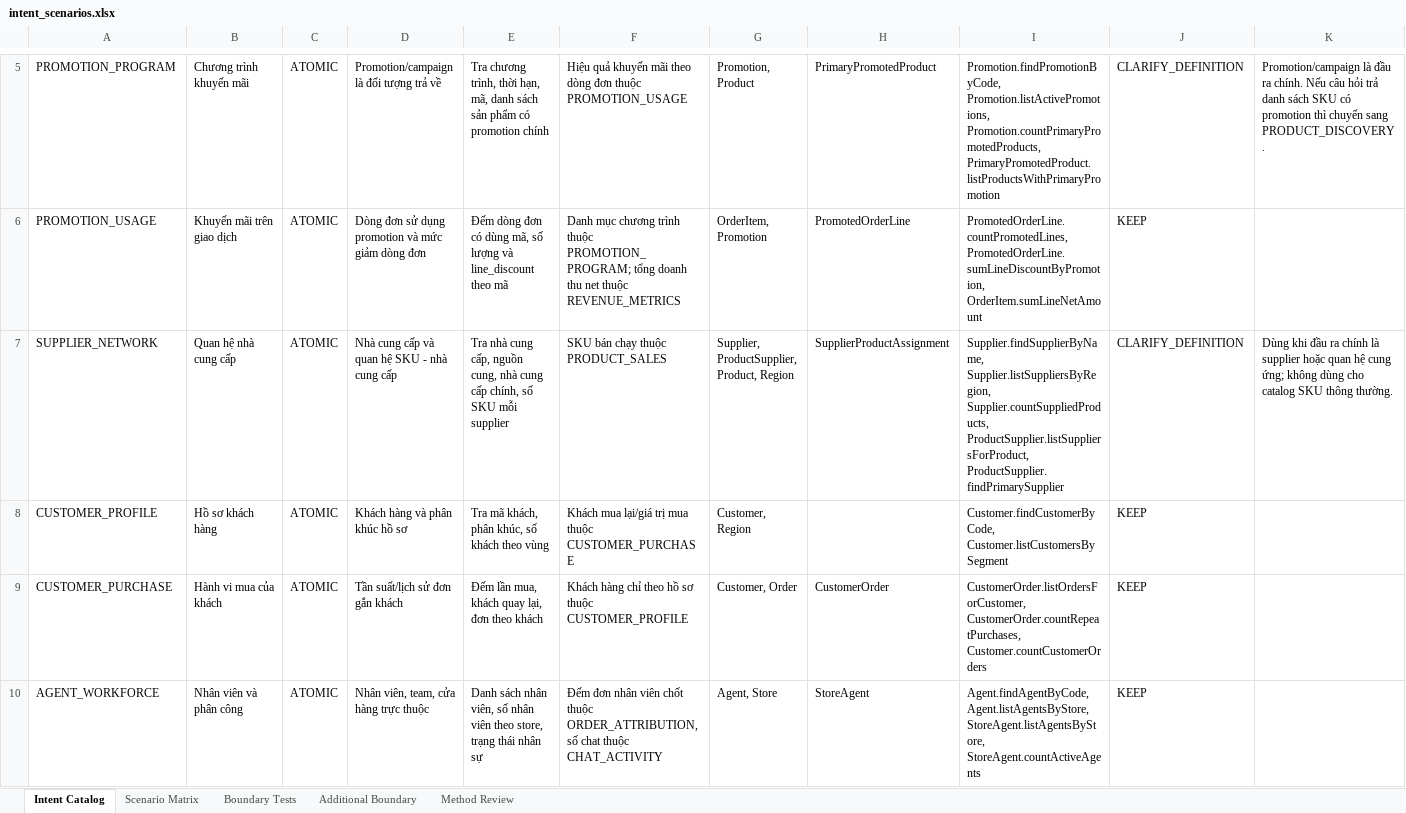
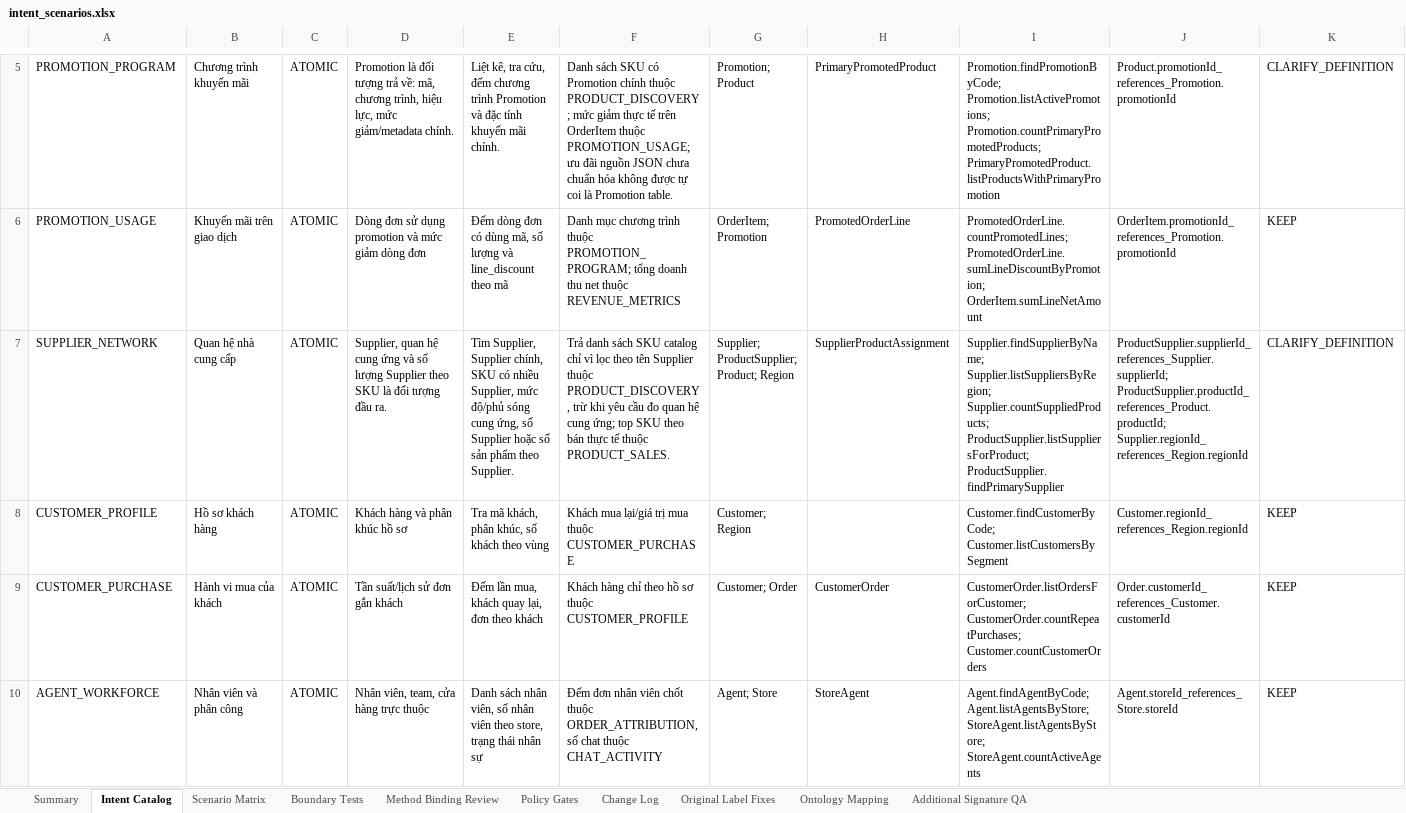
Before and after one commit to baond12/semantic-contract-text2sql, an Excel workbook: offline_artifacts/omnichannel_retail/03_business_intent_ontology/intent_scenarios.xlsx, sheet Intent Catalog, drawn as a sheet; only a part is shown, gaps mark what is left out; values as stored, in another font and other column widths than the file's, no borders; removed rows and columns are numbered as before the commit, all else as after; the diff covers the shown part only; the diff names each change by its address in the sheet, - before the commit and + after, or states it on an @@ line.

Commit message:
Update frozen business intent ontology v01.1

```diff
--- a/offline_artifacts/omnichannel_retail/03_business_intent_ontology/intent_scenarios.xlsx (sheet Intent Catalog)
+++ b/offline_artifacts/omnichannel_retail/03_business_intent_ontology/intent_scenarios.xlsx (sheet Intent Catalog)
-sheet tab: Method Review
+sheet tab: Method Binding Review
-sheet tab: Additional Boundary
+sheet tab: Summary
+sheet tab: Policy Gates
+sheet tab: Change Log
+sheet tab: Original Label Fixes
+sheet tab: Ontology Mapping
+sheet tab: Additional Signature QA
+column J, rows 5-10: Product.promotionId_references_Promotion.promotionId | OrderItem.promotionId_references_Promotion.promotionId | ProductSupplier.supplierId_references_Supplier.supplierId; ProductSupplier.productId_references_Product.productId; Supplier.regionId_references_Region.regionId | Customer.regionId_references_Region.regionId | Order.customerId_references_Customer.customerId | Agent.storeId_references_Store.storeId
-column K, rows 5-7: Promotion/campaign là đầu ra chính. Nếu câu hỏi trả danh sách SKU có promotion thì chuyển sang PRODUCT_DISCOVERY. |  | Dùng khi đầu ra chính là supplier hoặc quan hệ cung ứng; không dùng cho catalog SKU thông thường.
-D5: Promotion/campaign là đối tượng trả về
+D5: Promotion là đối tượng trả về: mã, chương trình, hiệu lực, mức giảm/metadata chính.
-E5: Tra chương trình, thời hạn, mã, danh sách sản phẩm có promotion chính
+E5: Liệt kê, tra cứu, đếm chương trình Promotion và đặc tính khuyến mãi chính.
-F5: Hiệu quả khuyến mãi theo dòng đơn thuộc PROMOTION_USAGE
+F5: Danh sách SKU có Promotion chính thuộc PRODUCT_DISCOVERY; mức giảm thực tế trên OrderItem thuộc PROMOTION_USAGE; ưu đãi nguồn JSON chưa chuẩn hóa không được tự coi là Promotion table.
-G5: Promotion, Product
+G5: Promotion; Product
-I5: Promotion.findPromotionByCode, Promotion.listActivePromotions, Promotion.countPrimaryPromotedProducts, PrimaryPromotedProduct.listProductsWithPrimaryPromotion
+I5: Promotion.findPromotionByCode; Promotion.listActivePromotions; Promotion.countPrimaryPromotedProducts; PrimaryPromotedProduct.listProductsWithPrimaryPromotion
-G6: OrderItem, Promotion
+G6: OrderItem; Promotion
-I6: PromotedOrderLine.countPromotedLines, PromotedOrderLine.sumLineDiscountByPromotion, OrderItem.sumLineNetAmount
+I6: PromotedOrderLine.countPromotedLines; PromotedOrderLine.sumLineDiscountByPromotion; OrderItem.sumLineNetAmount
-D7: Nhà cung cấp và quan hệ SKU - nhà cung cấp
+D7: Supplier, quan hệ cung ứng và số lượng Supplier theo SKU là đối tượng đầu ra.
-E7: Tra nhà cung cấp, nguồn cung, nhà cung cấp chính, số SKU mỗi supplier
+E7: Tìm Supplier, Supplier chính, SKU có nhiều Supplier, mức độ/phủ sóng cung ứng, số Supplier hoặc số sản phẩm theo Supplier.
-F7: SKU bán chạy thuộc PRODUCT_SALES
+F7: Trả danh sách SKU catalog chỉ vì lọc theo tên Supplier thuộc PRODUCT_DISCOVERY, trừ khi yêu cầu đo quan hệ cung ứng; top SKU theo bán thực tế thuộc PRODUCT_SALES.
-G7: Supplier, ProductSupplier, Product, Region
+G7: Supplier; ProductSupplier; Product; Region
-I7: Supplier.findSupplierByName, Supplier.listSuppliersByRegion, Supplier.countSuppliedProducts, ProductSupplier.listSuppliersForProduct, ProductSupplier.findPrimarySupplier
+I7: Supplier.findSupplierByName; Supplier.listSuppliersByRegion; Supplier.countSuppliedProducts; ProductSupplier.listSuppliersForProduct; ProductSupplier.findPrimarySupplier
-G8: Customer, Region
+G8: Customer; Region
-I8: Customer.findCustomerByCode, Customer.listCustomersBySegment
+I8: Customer.findCustomerByCode; Customer.listCustomersBySegment
-G9: Customer, Order
+G9: Customer; Order
-I9: CustomerOrder.listOrdersForCustomer, CustomerOrder.countRepeatPurchases, Customer.countCustomerOrders
+I9: CustomerOrder.listOrdersForCustomer; CustomerOrder.countRepeatPurchases; Customer.countCustomerOrders
-G10: Agent, Store
+G10: Agent; Store
-I10: Agent.findAgentByCode, Agent.listAgentsByStore, StoreAgent.listAgentsByStore, StoreAgent.countActiveAgents
+I10: Agent.findAgentByCode; Agent.listAgentsByStore; StoreAgent.listAgentsByStore; StoreAgent.countActiveAgents
```
Also changed, not shown: 1 added row, 1 removed row and 68 edited cells elsewhere in this sheet, sheet Method Binding Review, sheet Scenario Matrix, sheet Boundary Tests, 22 other files.
